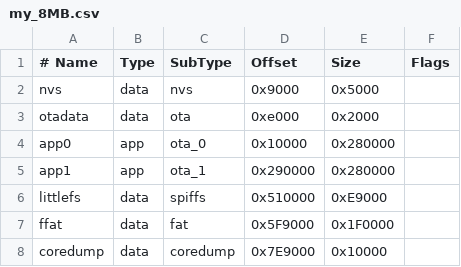
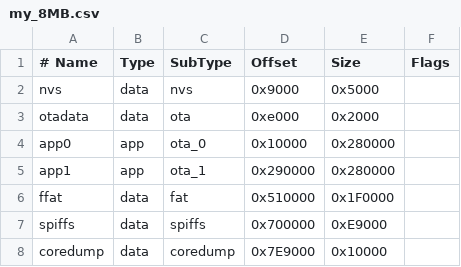
Before and after one commit to yupaihuai/a3, a CSV file: my_8MB.csv, drawn as a sheet.

```diff
--- a/my_8MB.csv
+++ b/my_8MB.csv
@@ -5,4 +5,4 @@ app0,     app,  ota_0,   0x10000,  0x280000,
 app1,     app,  ota_1,   0x290000, 0x280000,
-littlefs, data, spiffs,  0x510000, 0xE9000,
-ffat,     data, fat,     0x5F9000, 0x1F0000,
+ffat,     data, fat,     0x510000, 0x1F0000,
+spiffs,   data, spiffs,  0x700000, 0xE9000,
 coredump, data, coredump,0x7E9000, 0x10000
```
Also changed, not shown: 9 other files.
